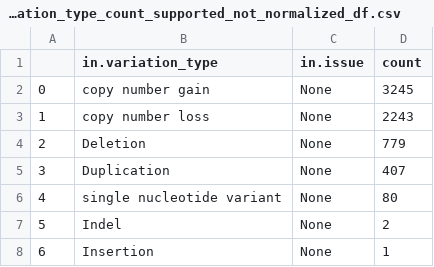
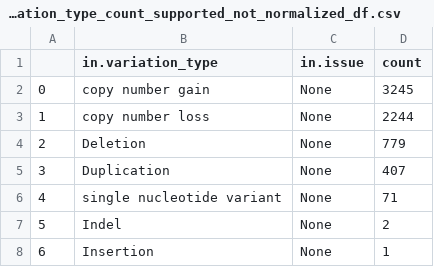
Before and after one commit to GenomicMedLab/variation-normalizer-manuscript, a CSV file: analysis/clinvar/variation_analysis_output/variation_type_count_supported_not_normalized_df.csv, drawn as a sheet.

```diff
--- a/analysis/clinvar/variation_analysis_output/variation_type_count_supported_not_normalized_df.csv
+++ b/analysis/clinvar/variation_analysis_output/variation_type_count_supported_not_normalized_df.csv
@@ -2,6 +2,6 @@
 0,copy number gain,None,3245
-1,copy number loss,None,2243
+1,copy number loss,None,2244
 2,Deletion,None,779
 3,Duplication,None,407
-4,single nucleotide variant,None,80
+4,single nucleotide variant,None,71
 5,Indel,None,2
```
Also changed, not shown: analysis/clinvar/variation_analysis_output/variant_analysis_summary_df.csv, analysis/clinvar/variation_analysis_output/variation_type_count_not_supported_df.csv, 4 other files.
